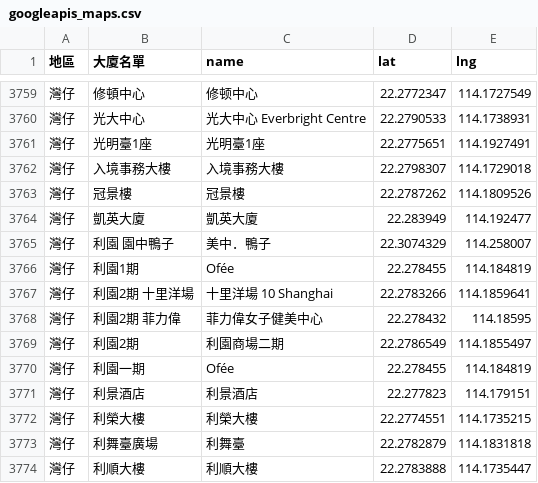
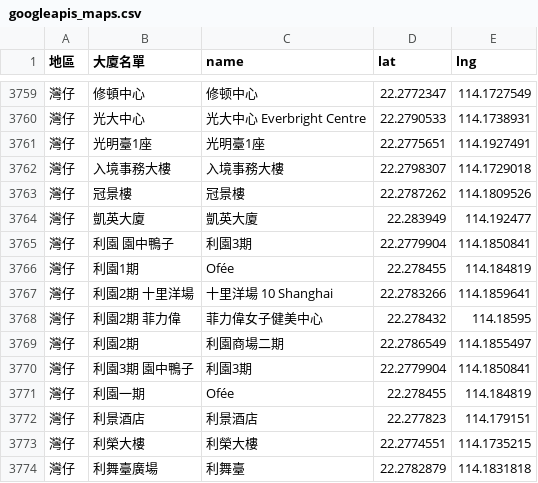
Before and after one commit to covid-hk/covid-hk.github.io, a CSV file: googleapis_maps.csv, drawn as a sheet; only a part is shown, gaps mark what is left out; the shorter side is filled out with more unchanged rows.

Commit message:
Add files via upload

```diff
--- a/googleapis_maps.csv
+++ b/googleapis_maps.csv
@@ -3764,3 +3764,3 @@
 灣仔,凱英大廈,凱英大廈,22.283949,114.192477
-灣仔,利園 園中鴨子,美中．鴨子,22.3074329,114.258007
+灣仔,利園 園中鴨子,利園3期,22.2779904,114.1850841
 灣仔,利園1期,Ofée,22.278455,114.184819
@@ -3769,2 +3769,3 @@
 灣仔,利園2期,利園商場二期,22.2786549,114.1855497
+灣仔,利園3期 園中鴨子,利園3期,22.2779904,114.1850841
 灣仔,利園一期,Ofée,22.278455,114.184819
```
